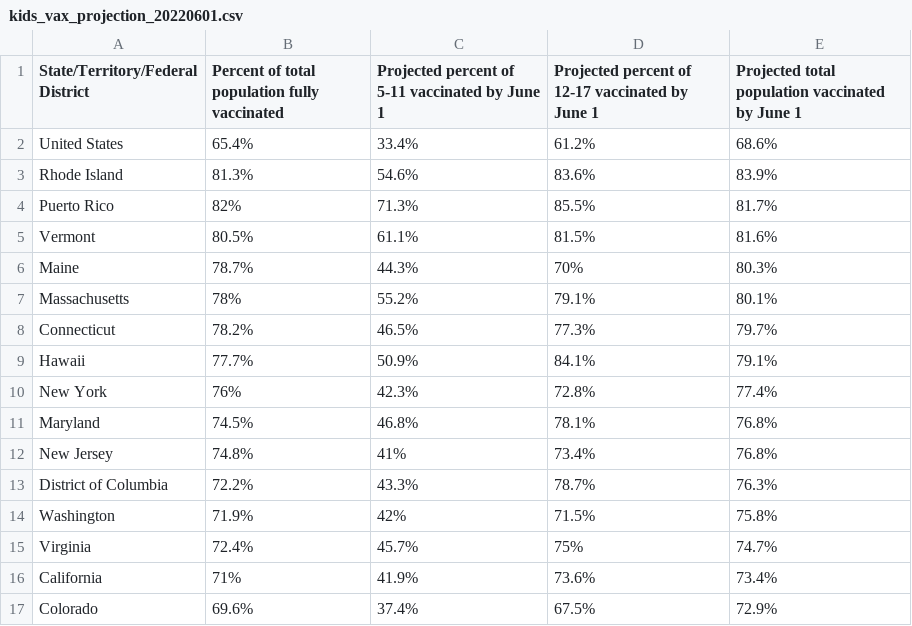
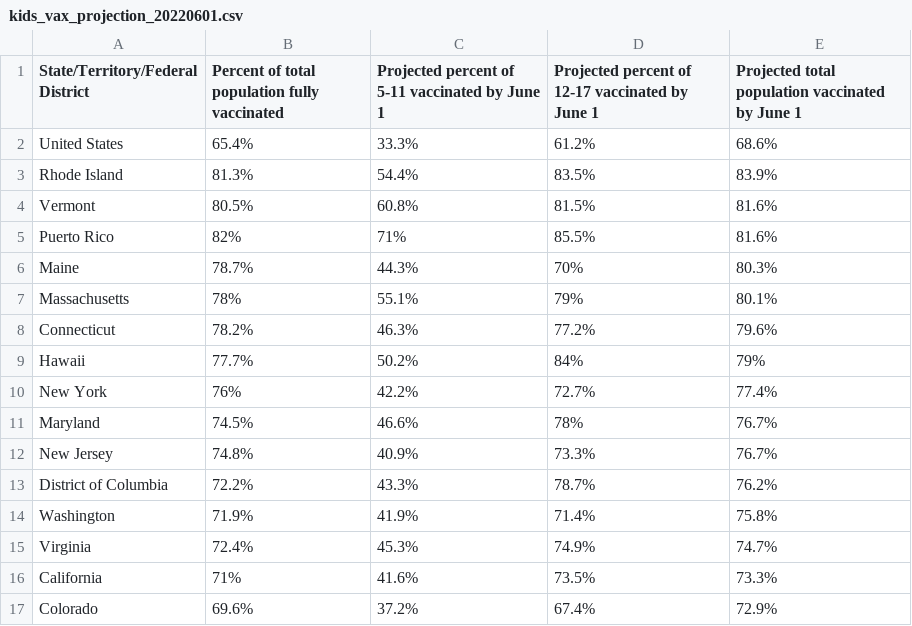
Before and after one commit to Dotdash-Data-Journalism/2022_VWH_kids_vax_projection_june_1, a CSV file: visualizations/kids_vax_projection_20220601.csv, drawn as a sheet; only a part is shown; the diff covers the shown part only.

```diff
--- a/visualizations/kids_vax_projection_20220601.csv
+++ b/visualizations/kids_vax_projection_20220601.csv
@@ -1,17 +1,17 @@
 State/Territory/Federal District,Percent of total population fully vaccinated,Projected percent of 5-11 vaccinated by June 1,Projected percent of 12-17 vaccinated by June 1,Projected total population vaccinated by June 1
-United States,65.4%,33.4%,61.2%,68.6%
-Rhode Island,81.3%,54.6%,83.6%,83.9%
-Puerto Rico,82%,71.3%,85.5%,81.7%
-Vermont,80.5%,61.1%,81.5%,81.6%
+United States,65.4%,33.3%,61.2%,68.6%
+Rhode Island,81.3%,54.4%,83.5%,83.9%
+Vermont,80.5%,60.8%,81.5%,81.6%
+Puerto Rico,82%,71%,85.5%,81.6%
 Maine,78.7%,44.3%,70%,80.3%
-Massachusetts,78%,55.2%,79.1%,80.1%
-Connecticut,78.2%,46.5%,77.3%,79.7%
-Hawaii,77.7%,50.9%,84.1%,79.1%
-New York,76%,42.3%,72.8%,77.4%
-Maryland,74.5%,46.8%,78.1%,76.8%
-New Jersey,74.8%,41%,73.4%,76.8%
-District of Columbia,72.2%,43.3%,78.7%,76.3%
-Washington,71.9%,42%,71.5%,75.8%
-Virginia,72.4%,45.7%,75%,74.7%
-California,71%,41.9%,73.6%,73.4%
-Colorado,69.6%,37.4%,67.5%,72.9%
+Massachusetts,78%,55.1%,79%,80.1%
+Connecticut,78.2%,46.3%,77.2%,79.6%
+Hawaii,77.7%,50.2%,84%,79%
+New York,76%,42.2%,72.7%,77.4%
+Maryland,74.5%,46.6%,78%,76.7%
+New Jersey,74.8%,40.9%,73.3%,76.7%
+District of Columbia,72.2%,43.3%,78.7%,76.2%
+Washington,71.9%,41.9%,71.4%,75.8%
+Virginia,72.4%,45.3%,74.9%,74.7%
+California,71%,41.6%,73.5%,73.3%
+Colorado,69.6%,37.2%,67.4%,72.9%
```
Also changed, not shown: 4 added rows, 4 removed rows and 46 edited cells elsewhere in this file.
